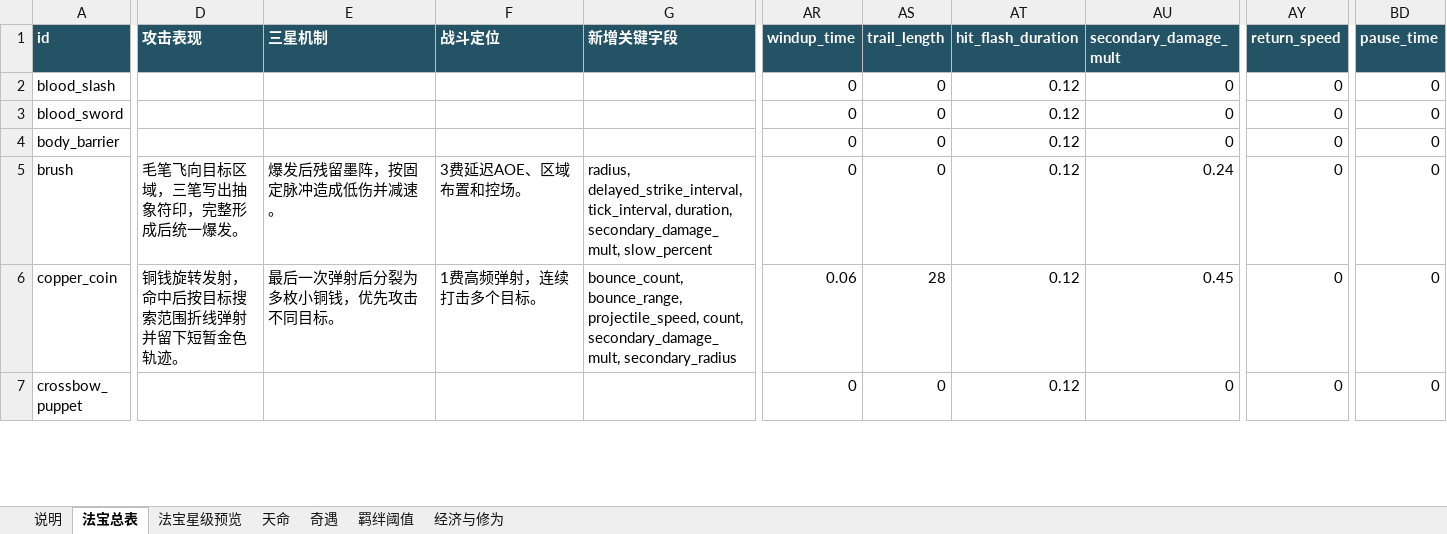
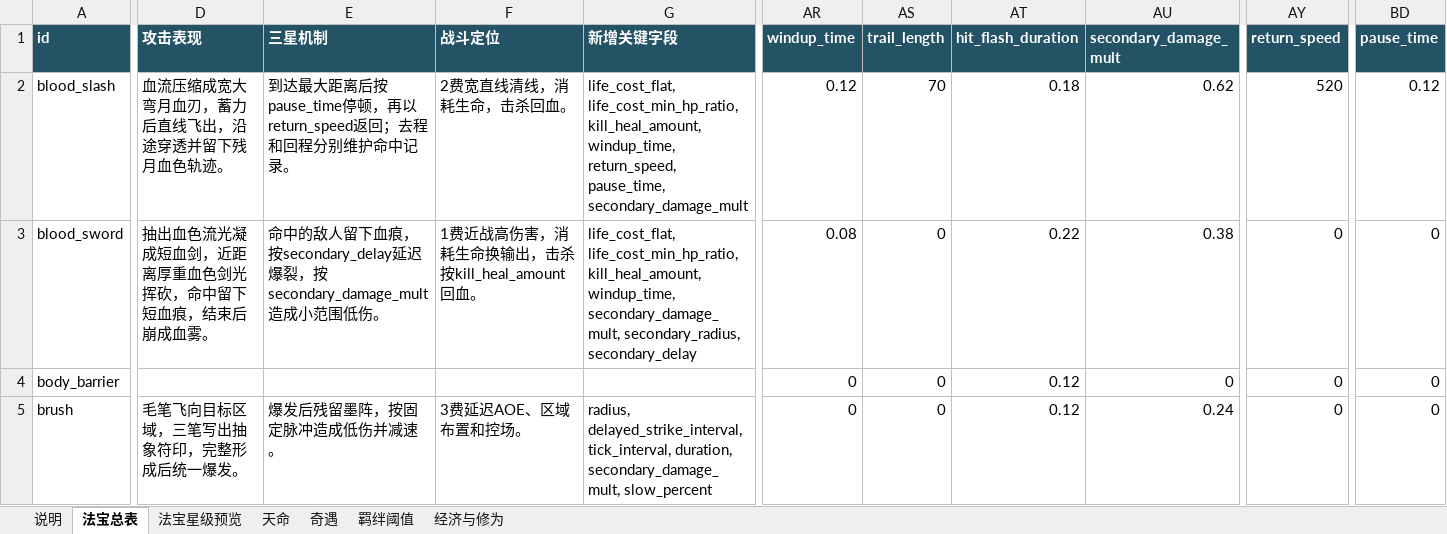
Before and after one commit to 4everGodK/build-rogue, an Excel workbook: docs/GameBalance.xlsx, sheet 法宝总表, drawn as a sheet; only a part is shown, gaps mark what is left out; the shorter side is filled out with more unchanged rows; values as stored, in another font and other column widths than the file's, no borders; the diff covers the shown part only; the diff names each change by its address in the sheet, - before the commit and + after, or states it on an @@ line.

```diff
--- a/docs/GameBalance.xlsx (sheet 法宝总表)
+++ b/docs/GameBalance.xlsx (sheet 法宝总表)
-D2 (攻击表现): (empty)
+D2 (攻击表现): 血流压缩成宽大弯月血刃，蓄力后直线飞出，沿途穿透并留下残月血色轨迹。
-E2 (三星机制): (empty)
+E2 (三星机制): 到达最大距离后按pause_time停顿，再以return_speed返回；去程和回程分别维护命中记录。
-F2 (战斗定位): (empty)
+F2 (战斗定位): 2费宽直线清线，消耗生命，击杀回血。
-G2 (新增关键字段): (empty)
+G2 (新增关键字段): life_cost_flat, life_cost_min_hp_ratio, kill_heal_amount, windup_time, return_speed, pause_time, secondary_damage_mult
-AR2 (windup_time): 0
+AR2 (windup_time): 0.12
-AS2 (trail_length): 0
+AS2 (trail_length): 70
-AT2 (hit_flash_duration): 0.12
+AT2 (hit_flash_duration): 0.18
-AU2 (secondary_damage_mult): 0
+AU2 (secondary_damage_mult): 0.62
-AY2 (return_speed): 0
+AY2 (return_speed): 520
-BD2 (pause_time): 0
+BD2 (pause_time): 0.12
-D3 (攻击表现): (empty)
+D3 (攻击表现): 抽出血色流光凝成短血剑，近距离厚重血色剑光挥砍，命中留下短血痕，结束后崩成血雾。
-E3 (三星机制): (empty)
+E3 (三星机制): 命中的敌人留下血痕，按secondary_delay延迟爆裂，按secondary_damage_mult造成小范围低伤。
-F3 (战斗定位): (empty)
+F3 (战斗定位): 1费近战高伤害，消耗生命换输出，击杀按kill_heal_amount回血。
-G3 (新增关键字段): (empty)
+G3 (新增关键字段): life_cost_flat, life_cost_min_hp_ratio, kill_heal_amount, windup_time, secondary_damage_mult, secondary_radius, secondary_delay
-AR3 (windup_time): 0
+AR3 (windup_time): 0.08
-AT3 (hit_flash_duration): 0.12
+AT3 (hit_flash_duration): 0.22
-AU3 (secondary_damage_mult): 0
+AU3 (secondary_damage_mult): 0.38
```
Also changed, not shown: 37 edited cells elsewhere in this sheet, sheet 法宝星级预览, sheet 说明, docs/GameBalance.updated.xlsx, outputs/rebuilt_excels/build_rogue_config_data.xlsx, 28 other files.
